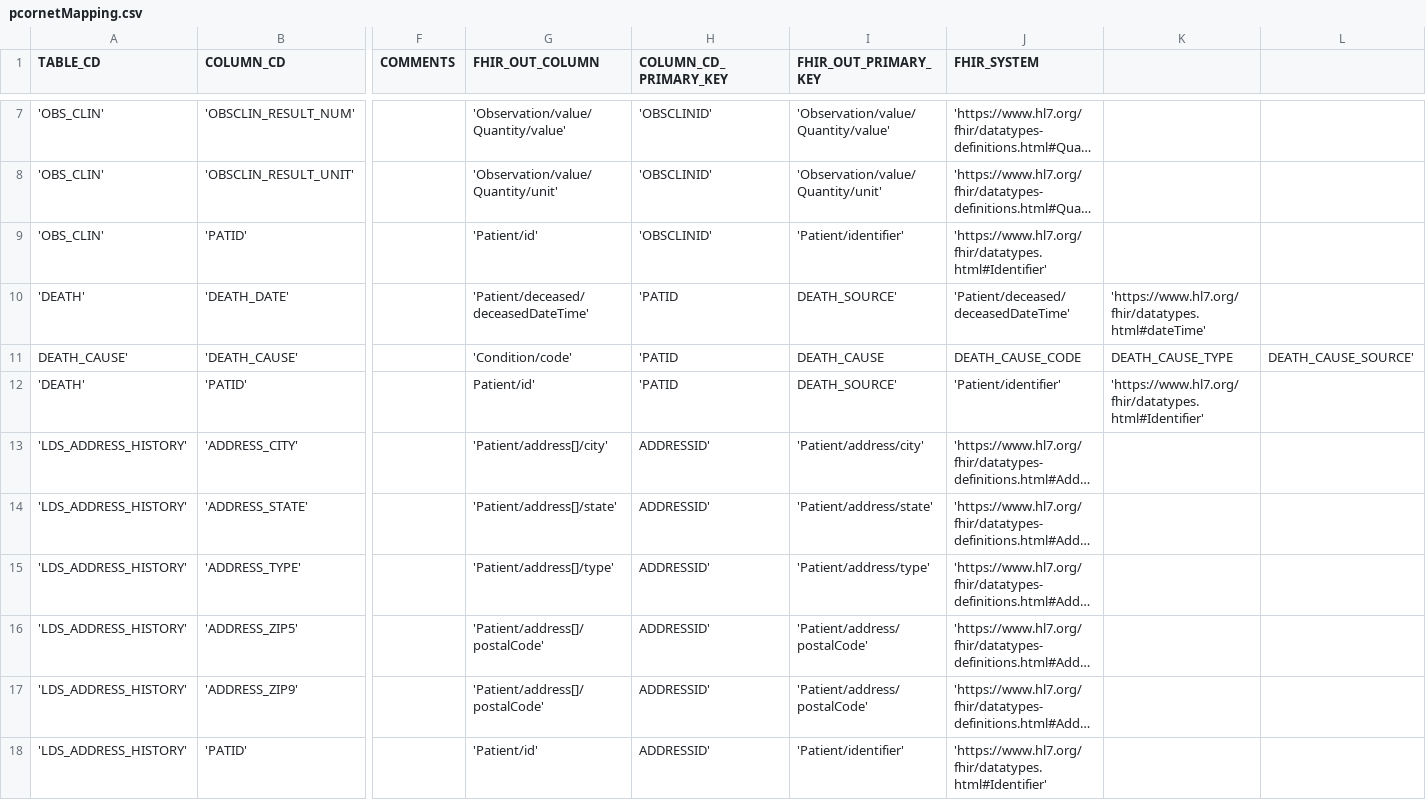
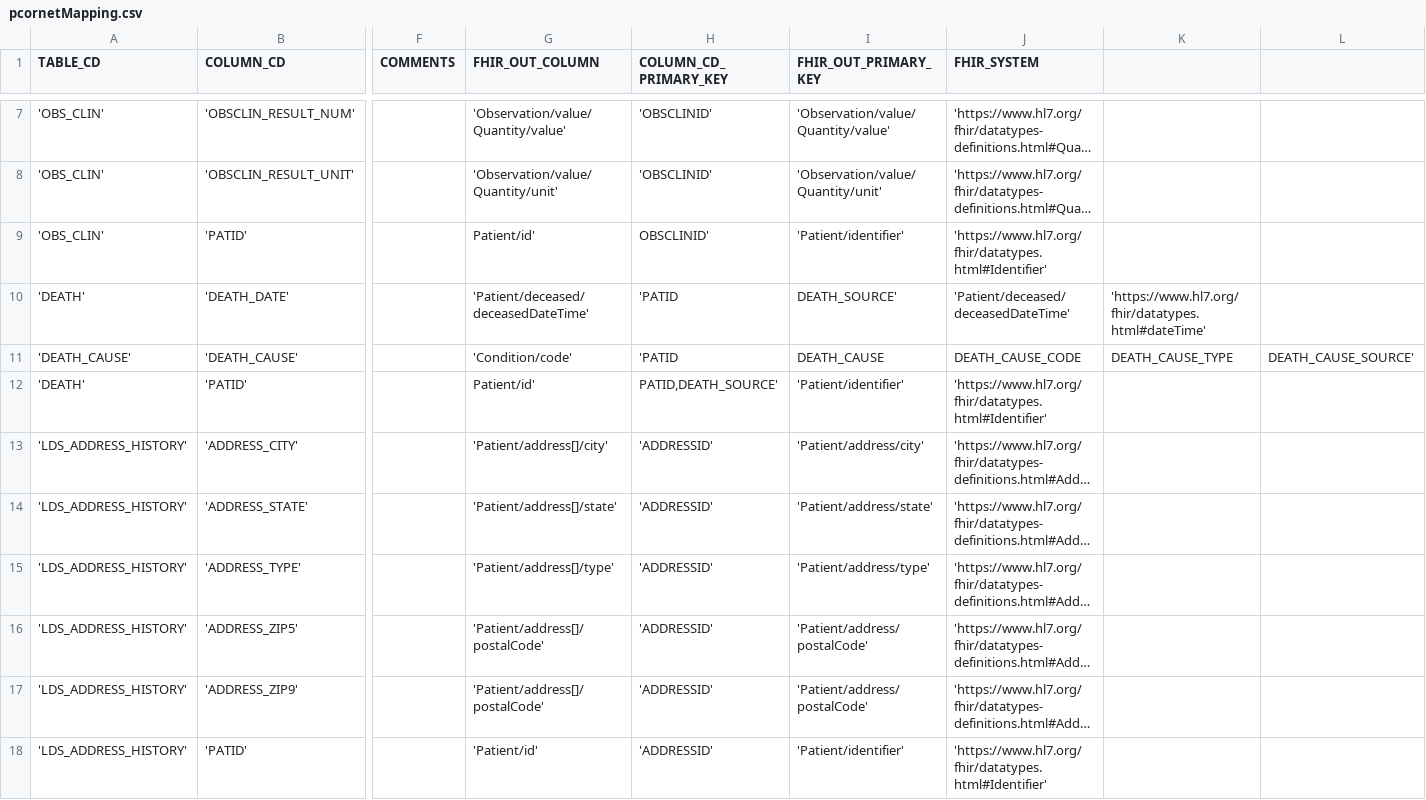
Before and after one commit to xu-hao/camp-fhir, a CSV file: pcornetMapping.csv, drawn as a sheet; only a part is shown, gaps mark what is left out; long unchanged cells end in …; the diff names each change by its address in the sheet, - before the commit and + after, or states it on an @@ line.

Commit message:
Update pcornetMapping.csv

```diff
--- a/pcornetMapping.csv
+++ b/pcornetMapping.csv
-G9 (FHIR_OUT_COLUMN): 'Patient/id'
+G9 (FHIR_OUT_COLUMN): Patient/id'
-H9 (COLUMN_CD_PRIMARY_KEY): 'OBSCLINID'
+H9 (COLUMN_CD_PRIMARY_KEY): OBSCLINID'
-A11 (TABLE_CD): DEATH_CAUSE'
+A11 (TABLE_CD): 'DEATH_CAUSE'
-H12 (COLUMN_CD_PRIMARY_KEY): 'PATID
+H12 (COLUMN_CD_PRIMARY_KEY): PATID,DEATH_SOURCE'
-I12 (FHIR_OUT_PRIMARY_KEY): DEATH_SOURCE'
+I12 (FHIR_OUT_PRIMARY_KEY): 'Patient/identifier'
-J12 (FHIR_SYSTEM): 'Patient/identifier'
+J12 (FHIR_SYSTEM): 'https://www.hl7.org/fhir/datatypes.html#Identifier'
-K12: 'https://www.hl7.org/fhir/datatypes.html#Identifier'
+K12: (empty)
-H13:H18 (COLUMN_CD_PRIMARY_KEY): ADDRESSID'
+H13:H18 (COLUMN_CD_PRIMARY_KEY): 'ADDRESSID'
```
